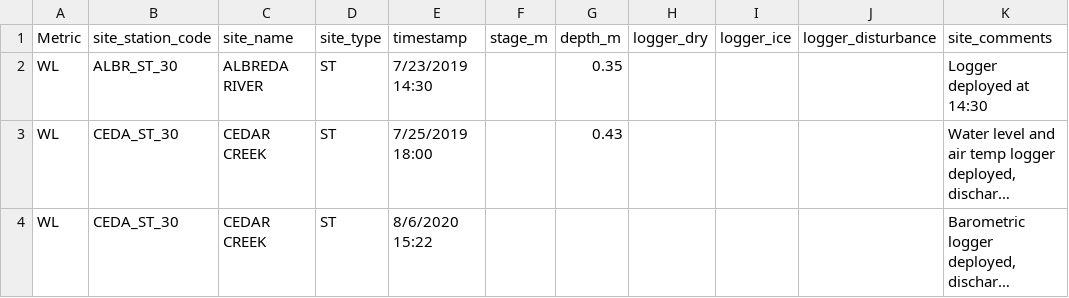
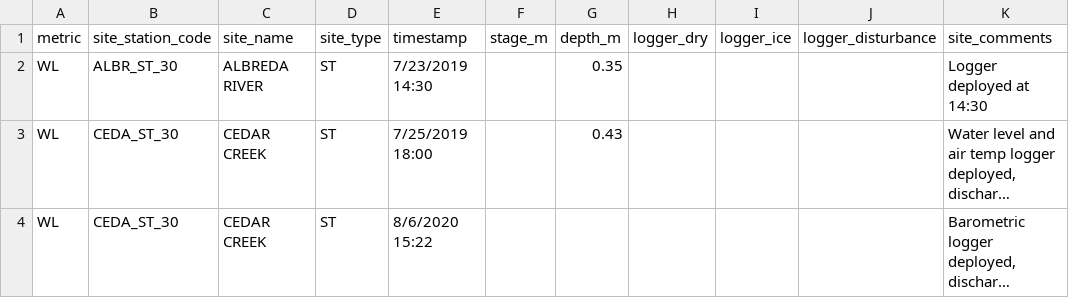
Before and after one commit to pausoto7/waterlogged_QAQC, a CSV file: data/testing/raw/NT_manual_waterlevel_20251119.csv, drawn as a sheet; only a part is shown; long unchanged cells end in ….

```diff
--- a/data/testing/raw/NT_manual_waterlevel_20251119.csv
+++ b/data/testing/raw/NT_manual_waterlevel_20251119.csv
@@ -1,2 +1,2 @@
-Metric,site_station_code,site_name,site_type,timestamp,stage_m,depth_m,logger_dry,logger_ice,logger_disturbance,site_comments
+metric,site_station_code,site_name,site_type,timestamp,stage_m,depth_m,logger_dry,logger_ice,logger_disturbance,site_comments
 WL,ALBR_ST_30,ALBREDA RIVER,ST,7/23/2019 14:30,,0.35,,,,Logger deployed at 14:30
```
Also changed, not shown: data/testing/raw/site_station_waterquality.csv, 2 other files.
